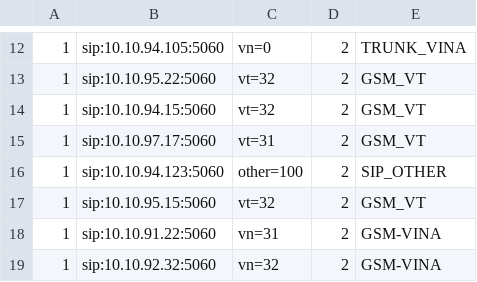
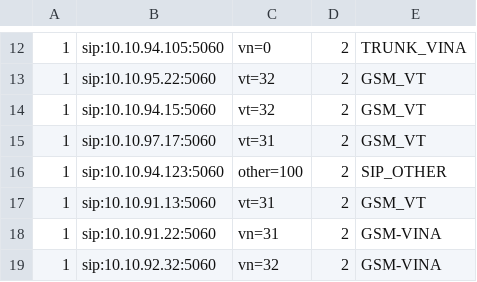
Before and after one commit to devops-itcs/CONFIG-CHANNEL-VPB-MAIN, a CSV file: gsm.csv, drawn as a sheet; only a part is shown, gaps mark what is left out.

Commit message:
Update gsm.csv

```diff
--- a/gsm.csv
+++ b/gsm.csv
@@ -16,3 +16,3 @@
 1,sip:10.10.94.123:5060,other=100,2,SIP_OTHER
-1,sip:10.10.95.15:5060,vt=32,2,GSM_VT
+1,sip:10.10.91.13:5060,vt=31,2,GSM_VT
 1,sip:10.10.91.22:5060,vn=31,2,GSM-VINA
```
